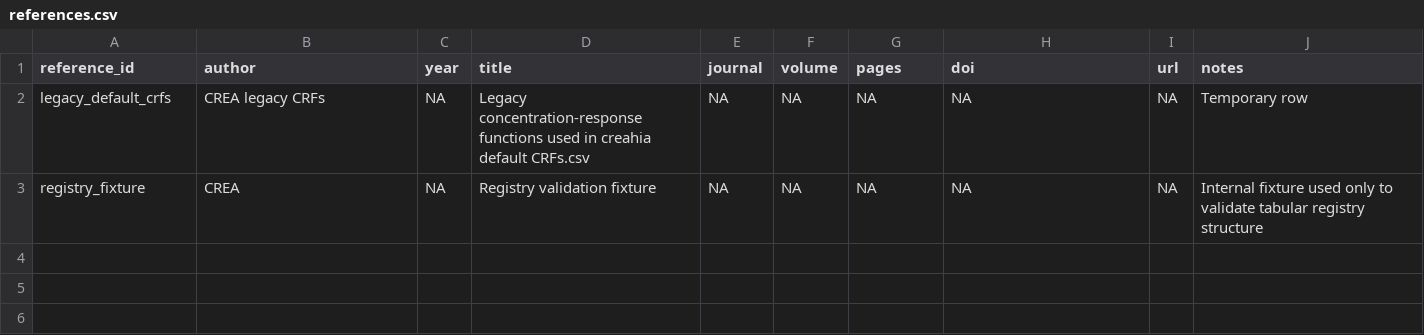
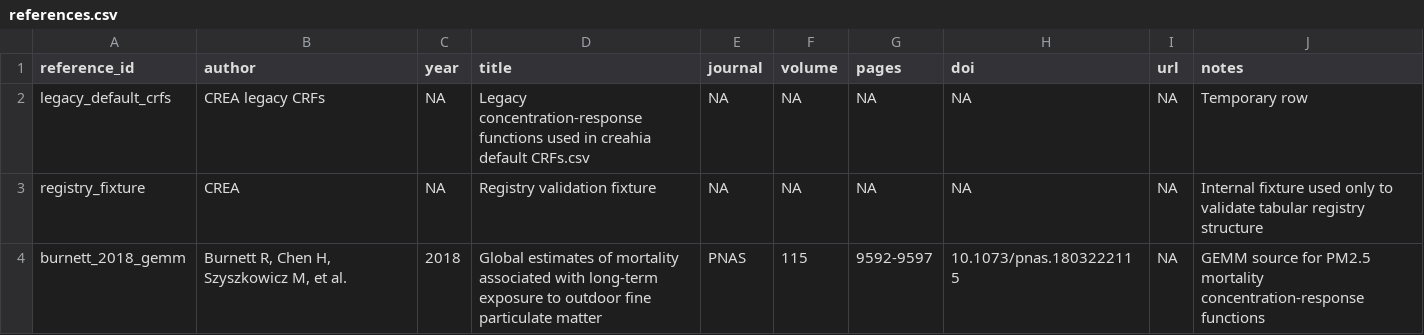
Before and after one commit to energyandcleanair/creahia, a CSV file: inst/extdata/crf/references.csv, drawn as a sheet.

Commit message:
Add GEMM IHD 25+ deaths CRF dataset

```diff
--- a/inst/extdata/crf/references.csv
+++ b/inst/extdata/crf/references.csv
@@ -3 +3,2 @@ legacy_default_crfs,CREA legacy CRFs,NA,Legacy concentration-response functions
 registry_fixture,CREA,NA,Registry validation fixture,NA,NA,NA,NA,NA,Internal fixture used only to validate tabular registry structure
+burnett_2018_gemm,"Burnett R, Chen H, Szyszkowicz M, et al.",2018,Global estimates of mortality associated with long-term exposure to outdoor fine particulate matter,PNAS,115,9592-9597,10.1073/pnas.1803222115,NA,GEMM source for PM2.5 mortality concentration-response functions
```
Also changed, not shown: inst/extdata/crf/registry.csv, 1 other file.
